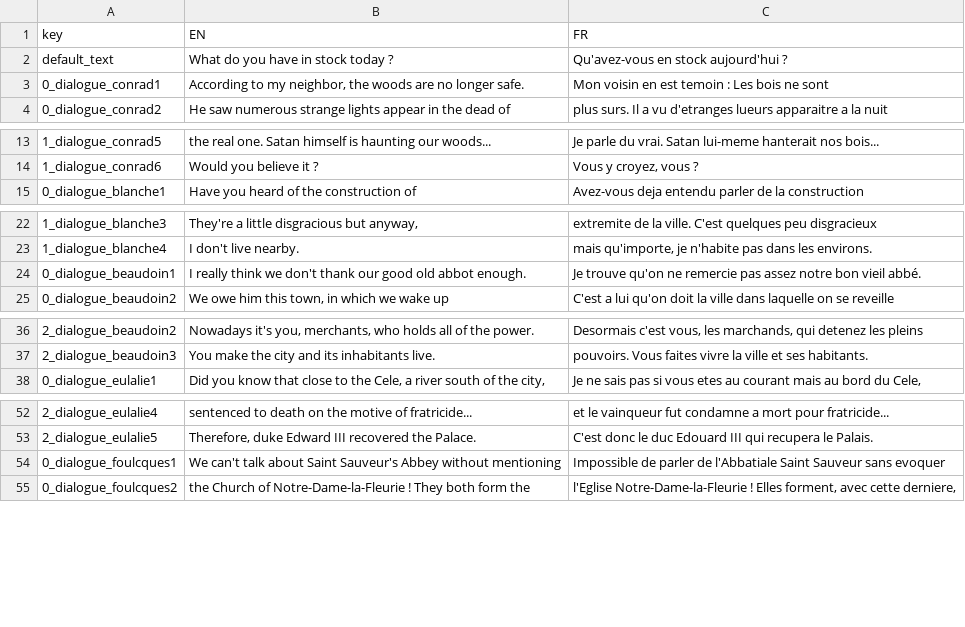
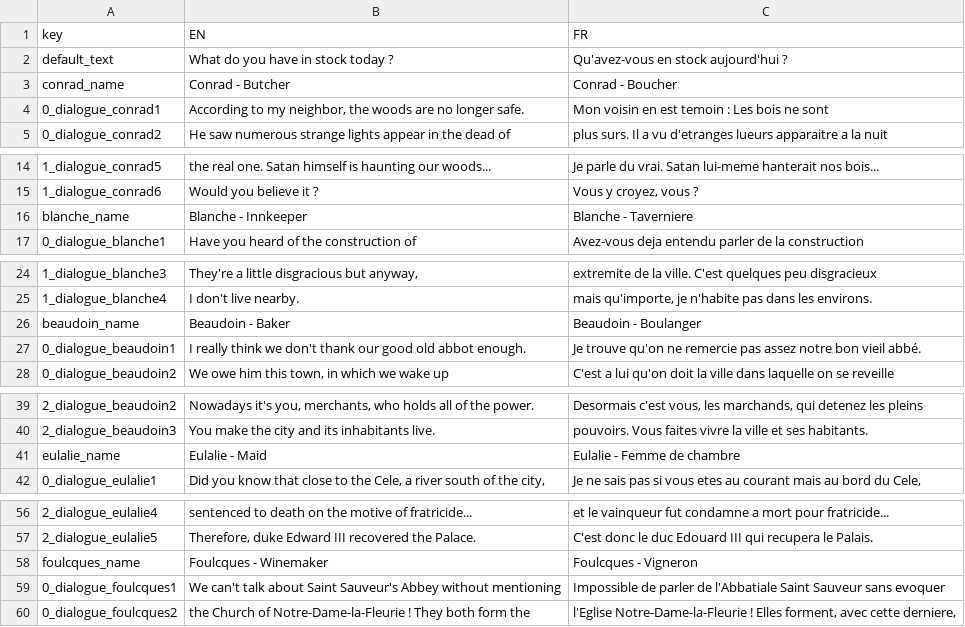
Before and after one commit to LeoMagnez/ProsperityHouse, a CSV file: Assets/StreamingAssets/Language.csv, drawn as a sheet; only a part is shown, gaps mark what is left out; the diff covers the shown part only.

```diff
--- a/Assets/StreamingAssets/Language.csv
+++ b/Assets/StreamingAssets/Language.csv
@@ -2,2 +2,3 @@
 "default_text","What do you have in stock today ?","Qu'avez-vous en stock aujourd'hui ?"
+"conrad_name","Conrad - Butcher","Conrad - Boucher"
 "0_dialogue_conrad1","According to my neighbor, the woods are no longer safe.","Mon voisin en est temoin : Les bois ne sont"
@@ -14,2 +15,3 @@
 "1_dialogue_conrad6","Would you believe it ?","Vous y croyez, vous ?"
+"blanche_name","Blanche - Innkeeper","Blanche - Taverniere"
 "0_dialogue_blanche1","Have you heard of the construction of","Avez-vous deja entendu parler de la construction"
@@ -23,2 +25,3 @@
 "1_dialogue_blanche4","I don't live nearby.","mais qu'importe, je n'habite pas dans les environs."
+"beaudoin_name","Beaudoin - Baker","Beaudoin - Boulanger"
 "0_dialogue_beaudoin1","I really think we don't thank our good old abbot enough.","Je trouve qu'on ne remercie pas assez notre bon vieil abbé."
@@ -37,2 +40,3 @@
 "2_dialogue_beaudoin3","You make the city and its inhabitants live. ","pouvoirs. Vous faites vivre la ville et ses habitants."
+"eulalie_name","Eulalie - Maid","Eulalie - Femme de chambre"
 "0_dialogue_eulalie1","Did you know that close to the Cele, a river south of the city,","Je ne sais pas si vous etes au courant mais au bord du Cele,"
@@ -53,2 +57,3 @@
 "2_dialogue_eulalie5","Therefore, duke Edward III recovered the Palace.","C'est donc le duc Edouard III qui recupera le Palais."
+"foulcques_name","Foulcques - Winemaker","Foulcques - Vigneron"
 "0_dialogue_foulcques1","We can't talk about Saint Sauveur's Abbey without mentioning","Impossible de parler de l'Abbatiale Saint Sauveur sans evoquer"
```
Also changed, not shown: 45 added rows elsewhere in this file, 43 other files.
